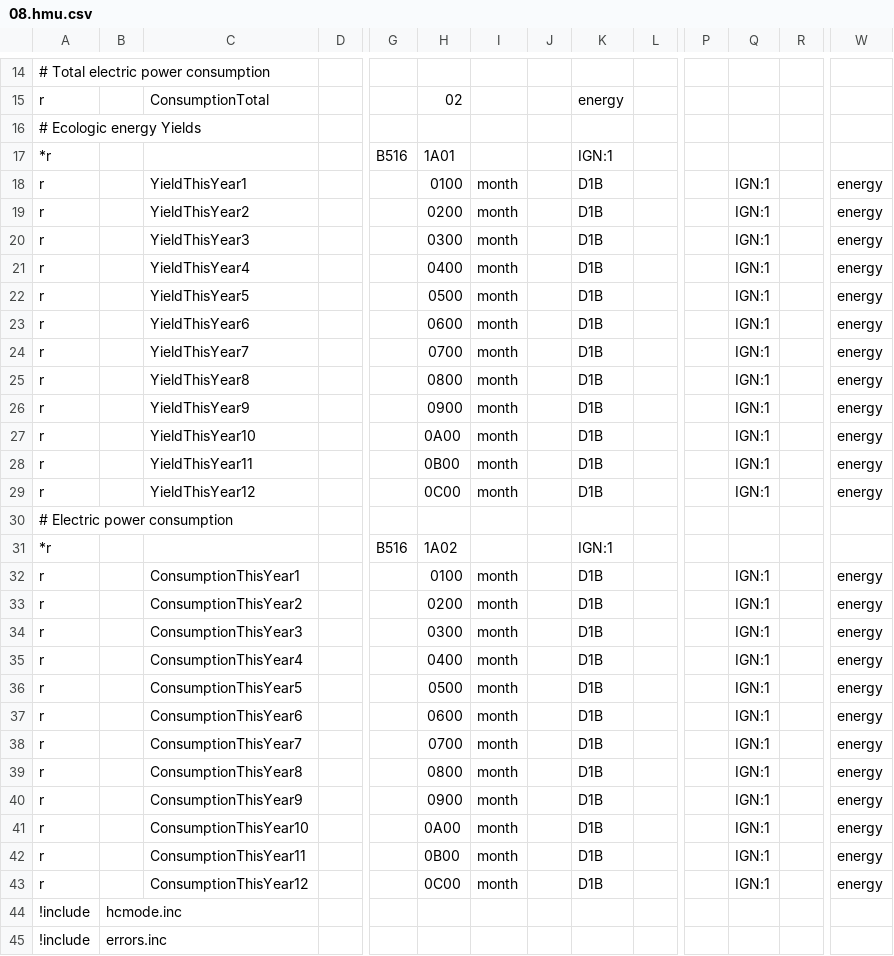
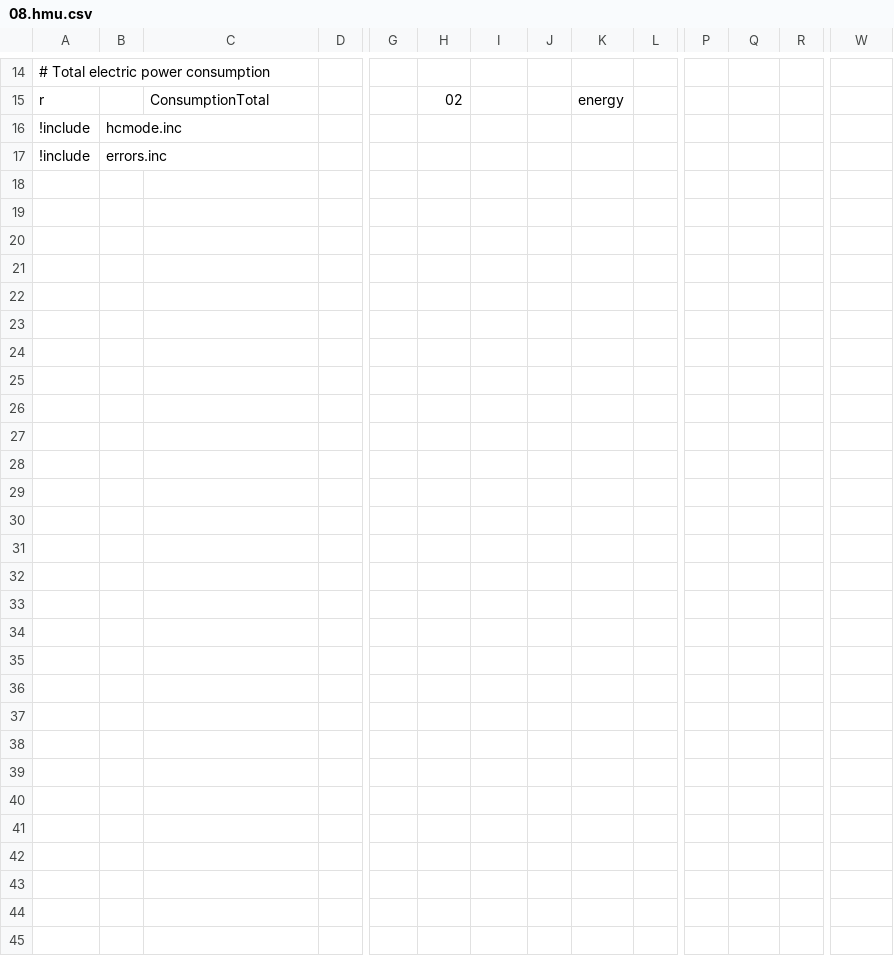
Before and after one commit to kodidu/ebusd-configuration, a CSV file: ebusd-2.1.x/en/vaillant/08.hmu.csv, drawn as a sheet; only a part is shown, gaps mark what is left out; rows hold the shown columns only; the diff names each change by its address in the sheet, - before the commit and + after, or states it on an @@ line.

Commit message:
Update 08.hmu.csv

```diff
--- a/ebusd-2.1.x/en/vaillant/08.hmu.csv
+++ b/ebusd-2.1.x/en/vaillant/08.hmu.csv
-row 16: # Ecologic energy Yields
-row 17: *r |  |  |  | B516 | 1A01 |  |  | IGN:1
-row 18: r |  | YieldThisYear1 |  |  | 0100 | month |  | D1B |  |  | IGN:1 |  | energy
-row 19: r |  | YieldThisYear2 |  |  | 0200 | month |  | D1B |  |  | IGN:1 |  | energy
-row 20: r |  | YieldThisYear3 |  |  | 0300 | month |  | D1B |  |  | IGN:1 |  | energy
-row 21: r |  | YieldThisYear4 |  |  | 0400 | month |  | D1B |  |  | IGN:1 |  | energy
-row 22: r |  | YieldThisYear5 |  |  | 0500 | month |  | D1B |  |  | IGN:1 |  | energy
-row 23: r |  | YieldThisYear6 |  |  | 0600 | month |  | D1B |  |  | IGN:1 |  | energy
-row 24: r |  | YieldThisYear7 |  |  | 0700 | month |  | D1B |  |  | IGN:1 |  | energy
-row 25: r |  | YieldThisYear8 |  |  | 0800 | month |  | D1B |  |  | IGN:1 |  | energy
-row 26: r |  | YieldThisYear9 |  |  | 0900 | month |  | D1B |  |  | IGN:1 |  | energy
-row 27: r |  | YieldThisYear10 |  |  | 0A00 | month |  | D1B |  |  | IGN:1 |  | energy
-row 28: r |  | YieldThisYear11 |  |  | 0B00 | month |  | D1B |  |  | IGN:1 |  | energy
-row 29: r |  | YieldThisYear12 |  |  | 0C00 | month |  | D1B |  |  | IGN:1 |  | energy
-row 30: # Electric power consumption
-row 31: *r |  |  |  | B516 | 1A02 |  |  | IGN:1
-row 32: r |  | ConsumptionThisYear1 |  |  | 0100 | month |  | D1B |  |  | IGN:1 |  | energy
-row 33: r |  | ConsumptionThisYear2 |  |  | 0200 | month |  | D1B |  |  | IGN:1 |  | energy
-row 34: r |  | ConsumptionThisYear3 |  |  | 0300 | month |  | D1B |  |  | IGN:1 |  | energy
-row 35: r |  | ConsumptionThisYear4 |  |  | 0400 | month |  | D1B |  |  | IGN:1 |  | energy
-row 36: r |  | ConsumptionThisYear5 |  |  | 0500 | month |  | D1B |  |  | IGN:1 |  | energy
-row 37: r |  | ConsumptionThisYear6 |  |  | 0600 | month |  | D1B |  |  | IGN:1 |  | energy
-row 38: r |  | ConsumptionThisYear7 |  |  | 0700 | month |  | D1B |  |  | IGN:1 |  | energy
-row 39: r |  | ConsumptionThisYear8 |  |  | 0800 | month |  | D1B |  |  | IGN:1 |  | energy
-row 40: r |  | ConsumptionThisYear9 |  |  | 0900 | month |  | D1B |  |  | IGN:1 |  | energy
-row 41: r |  | ConsumptionThisYear10 |  |  | 0A00 | month |  | D1B |  |  | IGN:1 |  | energy
-row 42: r |  | ConsumptionThisYear11 |  |  | 0B00 | month |  | D1B |  |  | IGN:1 |  | energy
-row 43: r |  | ConsumptionThisYear12 |  |  | 0C00 | month |  | D1B |  |  | IGN:1 |  | energy
```
